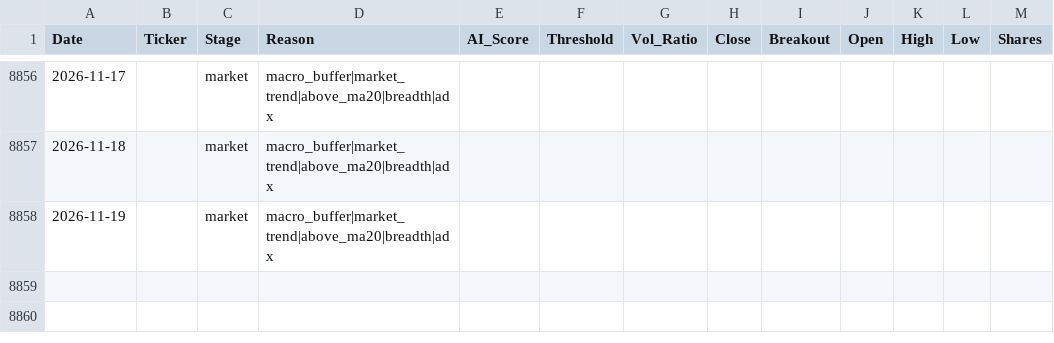
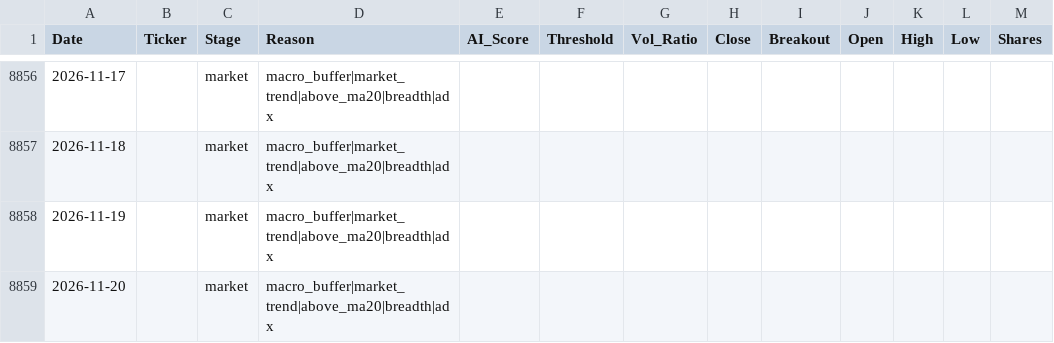
Before and after one commit to baoduonght/vnindexcycle, a CSV file: signal_diagnostics.csv, drawn as a sheet; only a part is shown, gaps mark what is left out.

```diff
--- a/signal_diagnostics.csv
+++ b/signal_diagnostics.csv
@@ -8858 +8858,2 @@ Date,Ticker,Stage,Reason,AI_Score,Threshold,Vol_Ratio,Close,Breakout,Open,High,L
 2026-11-19,,market,macro_buffer|market_trend|above_ma20|breadth|adx,,,,,,,,,
+2026-11-20,,market,macro_buffer|market_trend|above_ma20|breadth|adx,,,,,,,,,
```
Also changed, not shown: daily_nav.csv, 1 other file.
